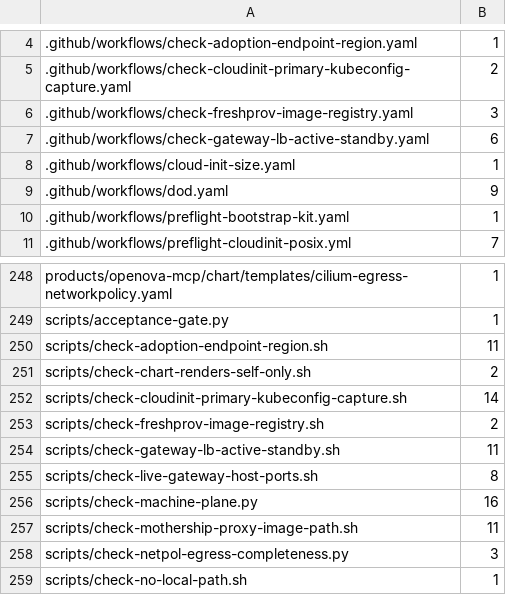
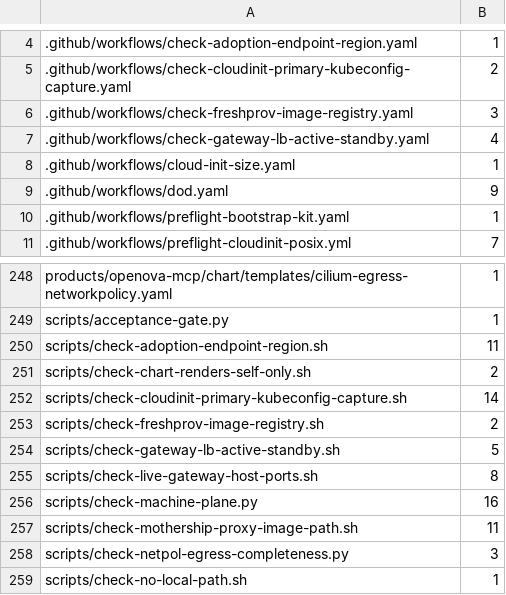
Before and after one commit to openova-io/openova, a TSV file: scripts/provider-leak-baseline.tsv, drawn as a sheet; only a part is shown, gaps mark what is left out.

```diff
--- a/scripts/provider-leak-baseline.tsv
+++ b/scripts/provider-leak-baseline.tsv
@@ -6,3 +6,3 @@
 .github/workflows/check-freshprov-image-registry.yaml	3
-.github/workflows/check-gateway-lb-active-standby.yaml	6
+.github/workflows/check-gateway-lb-active-standby.yaml	4
 .github/workflows/cloud-init-size.yaml	1
@@ -253,3 +253,3 @@ scripts/check-cloudinit-primary-kubeconfig-capture.sh	14
 scripts/check-freshprov-image-registry.sh	2
-scripts/check-gateway-lb-active-standby.sh	11
+scripts/check-gateway-lb-active-standby.sh	5
 scripts/check-live-gateway-host-ports.sh	8
```
Also changed, not shown: 10 other files.
